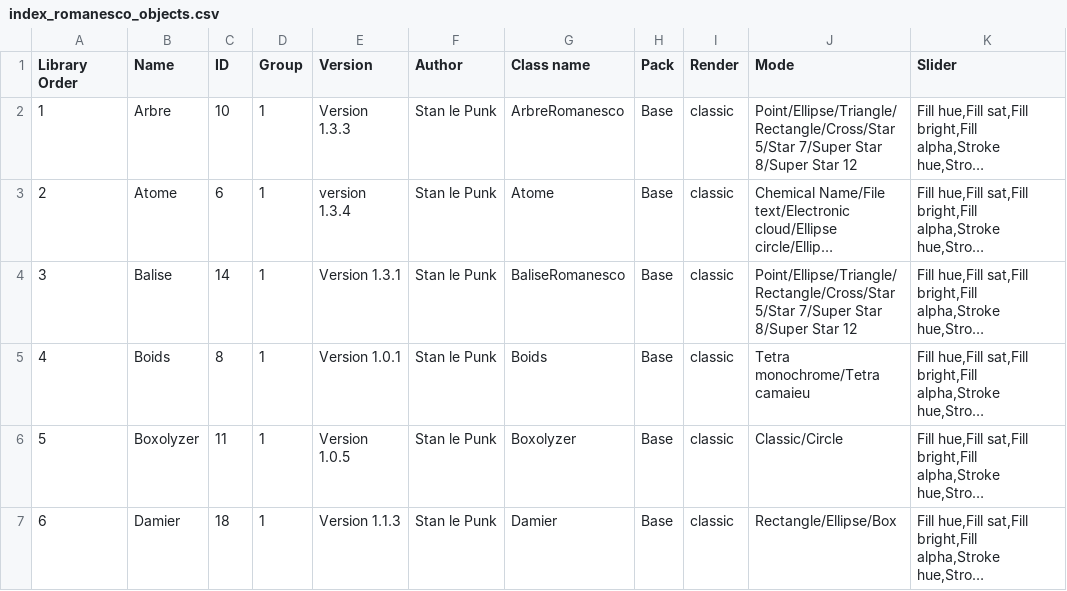
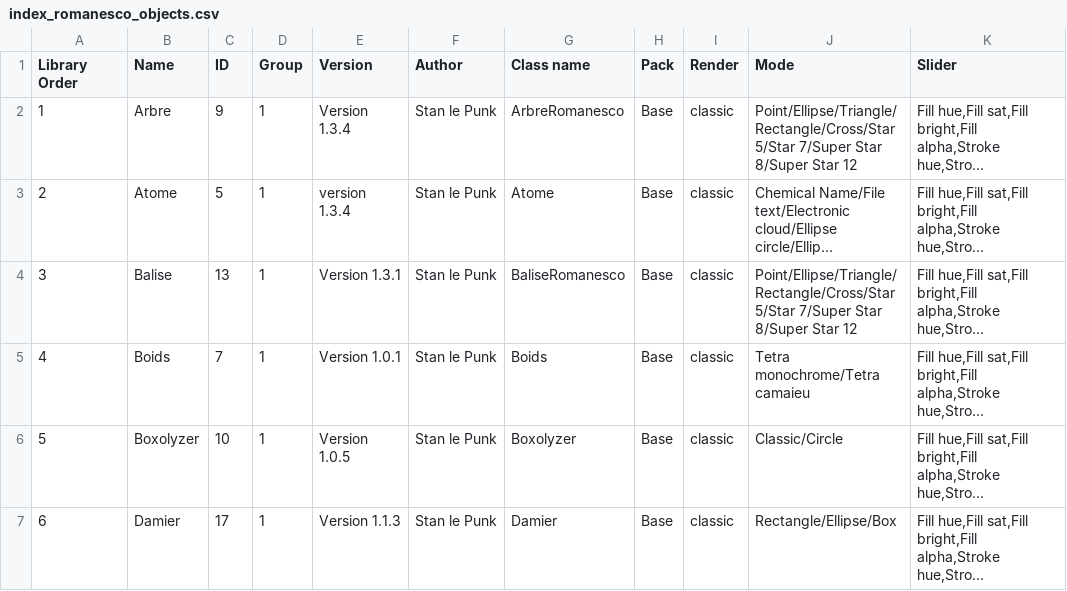
Before and after one commit to knupel/ROMANESCO-Processing, a CSV file: Software_30/Scene_30/preferences/objects/index_romanesco_objects.csv, drawn as a sheet; only a part is shown; long unchanged cells end in …; the diff covers the shown part only; the diff names each change by its address in the sheet, - before the commit and + after, or states it on an @@ line.

```diff
--- a/Software_30/Scene_30/preferences/objects/index_romanesco_objects.csv
+++ b/Software_30/Scene_30/preferences/objects/index_romanesco_objects.csv
-C2 (ID): 10
+C2 (ID): 9
-E2 (Version): Version 1.3.3
+E2 (Version): Version 1.3.4
-C3 (ID): 6
+C3 (ID): 5
-C4 (ID): 14
+C4 (ID): 13
-C5 (ID): 8
+C5 (ID): 7
-C6 (ID): 11
+C6 (ID): 10
-C7 (ID): 18
+C7 (ID): 17
```
Also changed, not shown: 1 removed row, 29 edited cells and row numbers in column A elsewhere in this file, Software_30/PreScene_30/preferences/objects/index_romanesco_objects.csv, 40 other files.
